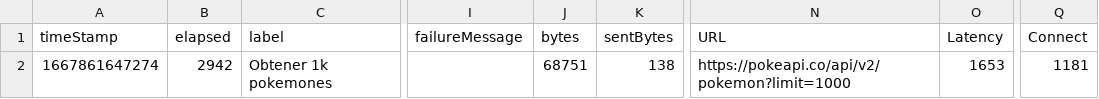
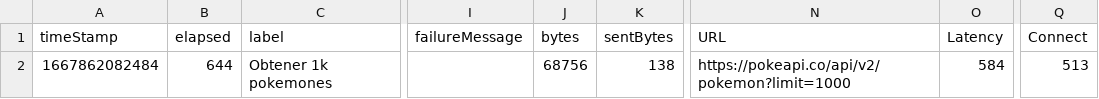
Before and after one commit to Marvin25ronal/destinationrepo3, a CSV file: jmeter/Salida.csv, drawn as a sheet; only a part is shown, gaps mark what is left out; the diff names each change by its address in the sheet, - before the commit and + after, or states it on an @@ line.

```diff
--- a/jmeter/Salida.csv
+++ b/jmeter/Salida.csv
-A2 (timeStamp): 1667861647274
+A2 (timeStamp): 1667862082484
-B2 (elapsed): 2942
+B2 (elapsed): 644
-J2 (bytes): 68751
+J2 (bytes): 68756
-O2 (Latency): 1653
+O2 (Latency): 584
-Q2 (Connect): 1181
+Q2 (Connect): 513
```
Also changed, not shown: 9 other files.
